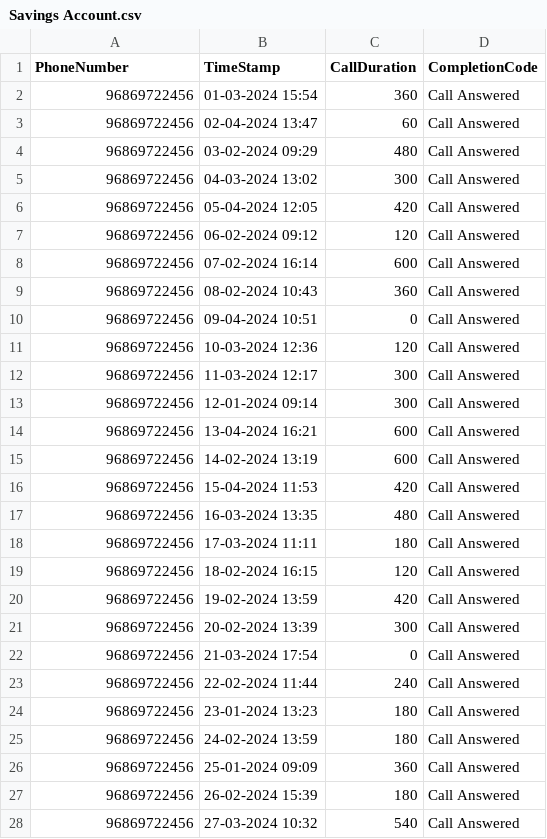
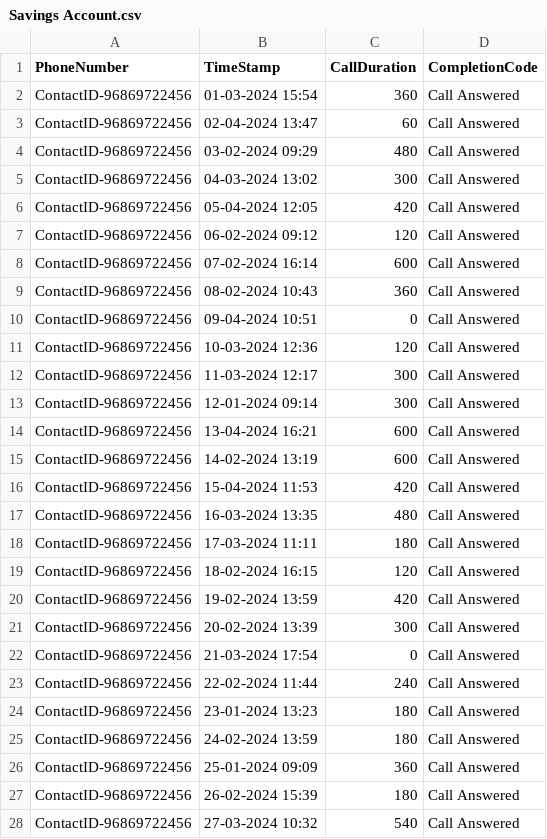
Before and after one commit to cedric10101980/AILLMConnector, a CSV file: docs/Call Records/Outbound/Savings Account.csv, drawn as a sheet; only a part is shown; the diff covers the shown part only.

```diff
--- a/docs/Call Records/Outbound/Savings Account.csv
+++ b/docs/Call Records/Outbound/Savings Account.csv
@@ -1,28 +1,28 @@
 PhoneNumber,TimeStamp,CallDuration,CompletionCode
-96869722456,01-03-2024 15:54,360,Call Answered
-96869722456,02-04-2024 13:47,60,Call Answered
-96869722456,03-02-2024 09:29,480,Call Answered
-96869722456,04-03-2024 13:02,300,Call Answered
-96869722456,05-04-2024 12:05,420,Call Answered
-96869722456,06-02-2024 09:12,120,Call Answered
-96869722456,07-02-2024 16:14,600,Call Answered
-96869722456,08-02-2024 10:43,360,Call Answered
-96869722456,09-04-2024 10:51,0,Call Answered
-96869722456,10-03-2024 12:36,120,Call Answered
-96869722456,11-03-2024 12:17,300,Call Answered
-96869722456,12-01-2024 09:14,300,Call Answered
-96869722456,13-04-2024 16:21,600,Call Answered
-96869722456,14-02-2024 13:19,600,Call Answered
-96869722456,15-04-2024 11:53,420,Call Answered
-96869722456,16-03-2024 13:35,480,Call Answered
-96869722456,17-03-2024 11:11,180,Call Answered
-96869722456,18-02-2024 16:15,120,Call Answered
-96869722456,19-02-2024 13:59,420,Call Answered
-96869722456,20-02-2024 13:39,300,Call Answered
-96869722456,21-03-2024 17:54,0,Call Answered
-96869722456,22-02-2024 11:44,240,Call Answered
-96869722456,23-01-2024 13:23,180,Call Answered
-96869722456,24-02-2024 13:59,180,Call Answered
-96869722456,25-01-2024 09:09,360,Call Answered
-96869722456,26-02-2024 15:39,180,Call Answered
-96869722456,27-03-2024 10:32,540,Call Answered
+ContactID-96869722456,01-03-2024 15:54,360,Call Answered
+ContactID-96869722456,02-04-2024 13:47,60,Call Answered
+ContactID-96869722456,03-02-2024 09:29,480,Call Answered
+ContactID-96869722456,04-03-2024 13:02,300,Call Answered
+ContactID-96869722456,05-04-2024 12:05,420,Call Answered
+ContactID-96869722456,06-02-2024 09:12,120,Call Answered
+ContactID-96869722456,07-02-2024 16:14,600,Call Answered
+ContactID-96869722456,08-02-2024 10:43,360,Call Answered
+ContactID-96869722456,09-04-2024 10:51,0,Call Answered
+ContactID-96869722456,10-03-2024 12:36,120,Call Answered
+ContactID-96869722456,11-03-2024 12:17,300,Call Answered
+ContactID-96869722456,12-01-2024 09:14,300,Call Answered
+ContactID-96869722456,13-04-2024 16:21,600,Call Answered
+ContactID-96869722456,14-02-2024 13:19,600,Call Answered
+ContactID-96869722456,15-04-2024 11:53,420,Call Answered
+ContactID-96869722456,16-03-2024 13:35,480,Call Answered
+ContactID-96869722456,17-03-2024 11:11,180,Call Answered
+ContactID-96869722456,18-02-2024 16:15,120,Call Answered
+ContactID-96869722456,19-02-2024 13:59,420,Call Answered
+ContactID-96869722456,20-02-2024 13:39,300,Call Answered
+ContactID-96869722456,21-03-2024 17:54,0,Call Answered
+ContactID-96869722456,22-02-2024 11:44,240,Call Answered
+ContactID-96869722456,23-01-2024 13:23,180,Call Answered
+ContactID-96869722456,24-02-2024 13:59,180,Call Answered
+ContactID-96869722456,25-01-2024 09:09,360,Call Answered
+ContactID-96869722456,26-02-2024 15:39,180,Call Answered
+ContactID-96869722456,27-03-2024 10:32,540,Call Answered
```
Also changed, not shown: 33 edited cells elsewhere in this file, docs/Campaigns/All Campaigns.csv, docs/Purchases/Telesales.csv, 6 other files.
